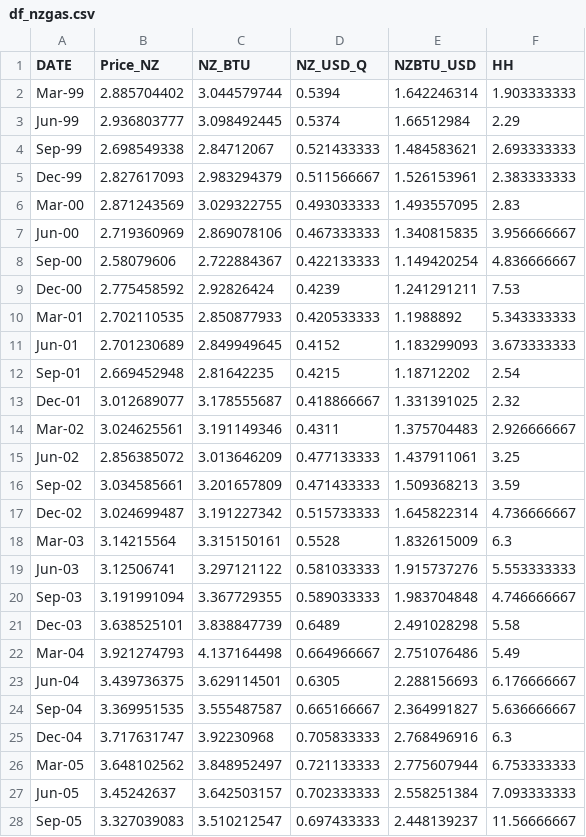
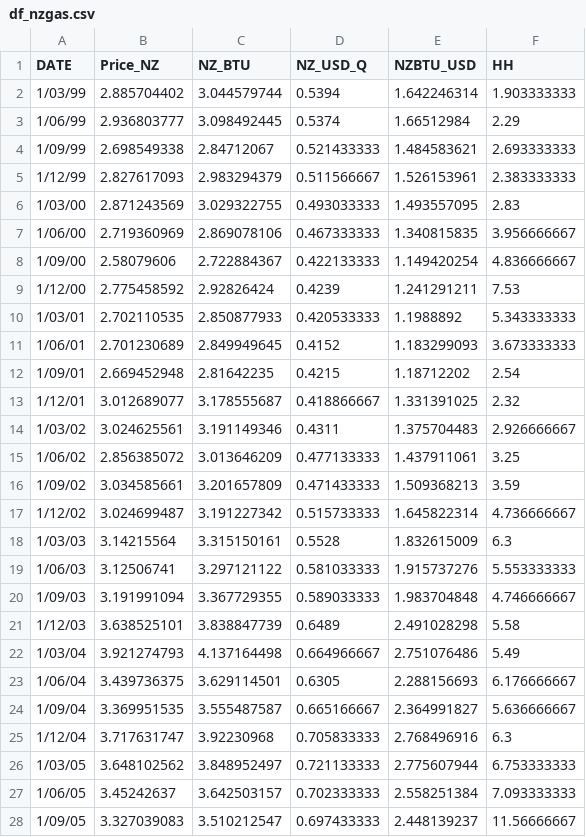
Before and after one commit to joe-ascroft/phd, a CSV file: data/df_nzgas.csv, drawn as a sheet; only a part is shown; the diff covers the shown part only.

Commit message:
date change

```diff
--- a/data/df_nzgas.csv
+++ b/data/df_nzgas.csv
@@ -1,28 +1,28 @@
 DATE,Price_NZ,NZ_BTU,NZ_USD_Q,NZBTU_USD,HH
-Mar-99,2.885704402,3.044579744,0.5394,1.642246314,1.903333333
-Jun-99,2.936803777,3.098492445,0.5374,1.66512984,2.29
-Sep-99,2.698549338,2.84712067,0.521433333,1.484583621,2.693333333
-Dec-99,2.827617093,2.983294379,0.511566667,1.526153961,2.383333333
-Mar-00,2.871243569,3.029322755,0.493033333,1.493557095,2.83
-Jun-00,2.719360969,2.869078106,0.467333333,1.340815835,3.956666667
-Sep-00,2.58079606,2.722884367,0.422133333,1.149420254,4.836666667
-Dec-00,2.775458592,2.92826424,0.4239,1.241291211,7.53
-Mar-01,2.702110535,2.850877933,0.420533333,1.1988892,5.343333333
-Jun-01,2.701230689,2.849949645,0.4152,1.183299093,3.673333333
-Sep-01,2.669452948,2.81642235,0.4215,1.18712202,2.54
-Dec-01,3.012689077,3.178555687,0.418866667,1.331391025,2.32
-Mar-02,3.024625561,3.191149346,0.4311,1.375704483,2.926666667
-Jun-02,2.856385072,3.013646209,0.477133333,1.437911061,3.25
-Sep-02,3.034585661,3.201657809,0.471433333,1.509368213,3.59
-Dec-02,3.024699487,3.191227342,0.515733333,1.645822314,4.736666667
-Mar-03,3.14215564,3.315150161,0.5528,1.832615009,6.3
-Jun-03,3.12506741,3.297121122,0.581033333,1.915737276,5.553333333
-Sep-03,3.191991094,3.367729355,0.589033333,1.983704848,4.746666667
-Dec-03,3.638525101,3.838847739,0.6489,2.491028298,5.58
-Mar-04,3.921274793,4.137164498,0.664966667,2.751076486,5.49
-Jun-04,3.439736375,3.629114501,0.6305,2.288156693,6.176666667
-Sep-04,3.369951535,3.555487587,0.665166667,2.364991827,5.636666667
-Dec-04,3.717631747,3.92230968,0.705833333,2.768496916,6.3
-Mar-05,3.648102562,3.848952497,0.721133333,2.775607944,6.753333333
-Jun-05,3.45242637,3.642503157,0.702333333,2.558251384,7.093333333
-Sep-05,3.327039083,3.510212547,0.697433333,2.448139237,11.56666667
+1/03/99,2.885704402,3.044579744,0.5394,1.642246314,1.903333333
+1/06/99,2.936803777,3.098492445,0.5374,1.66512984,2.29
+1/09/99,2.698549338,2.84712067,0.521433333,1.484583621,2.693333333
+1/12/99,2.827617093,2.983294379,0.511566667,1.526153961,2.383333333
+1/03/00,2.871243569,3.029322755,0.493033333,1.493557095,2.83
+1/06/00,2.719360969,2.869078106,0.467333333,1.340815835,3.956666667
+1/09/00,2.58079606,2.722884367,0.422133333,1.149420254,4.836666667
+1/12/00,2.775458592,2.92826424,0.4239,1.241291211,7.53
+1/03/01,2.702110535,2.850877933,0.420533333,1.1988892,5.343333333
+1/06/01,2.701230689,2.849949645,0.4152,1.183299093,3.673333333
+1/09/01,2.669452948,2.81642235,0.4215,1.18712202,2.54
+1/12/01,3.012689077,3.178555687,0.418866667,1.331391025,2.32
+1/03/02,3.024625561,3.191149346,0.4311,1.375704483,2.926666667
+1/06/02,2.856385072,3.013646209,0.477133333,1.437911061,3.25
+1/09/02,3.034585661,3.201657809,0.471433333,1.509368213,3.59
+1/12/02,3.024699487,3.191227342,0.515733333,1.645822314,4.736666667
+1/03/03,3.14215564,3.315150161,0.5528,1.832615009,6.3
+1/06/03,3.12506741,3.297121122,0.581033333,1.915737276,5.553333333
+1/09/03,3.191991094,3.367729355,0.589033333,1.983704848,4.746666667
+1/12/03,3.638525101,3.838847739,0.6489,2.491028298,5.58
+1/03/04,3.921274793,4.137164498,0.664966667,2.751076486,5.49
+1/06/04,3.439736375,3.629114501,0.6305,2.288156693,6.176666667
+1/09/04,3.369951535,3.555487587,0.665166667,2.364991827,5.636666667
+1/12/04,3.717631747,3.92230968,0.705833333,2.768496916,6.3
+1/03/05,3.648102562,3.848952497,0.721133333,2.775607944,6.753333333
+1/06/05,3.45242637,3.642503157,0.702333333,2.558251384,7.093333333
+1/09/05,3.327039083,3.510212547,0.697433333,2.448139237,11.56666667
```
Also changed, not shown: 64 edited cells elsewhere in this file, 2 other files.
